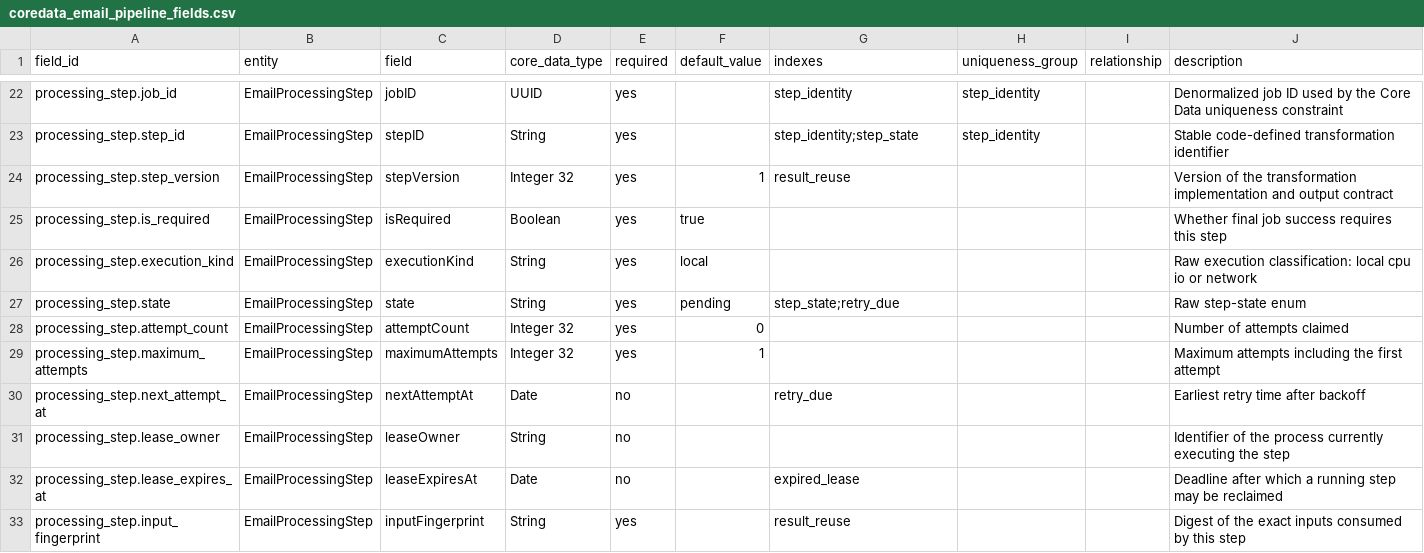
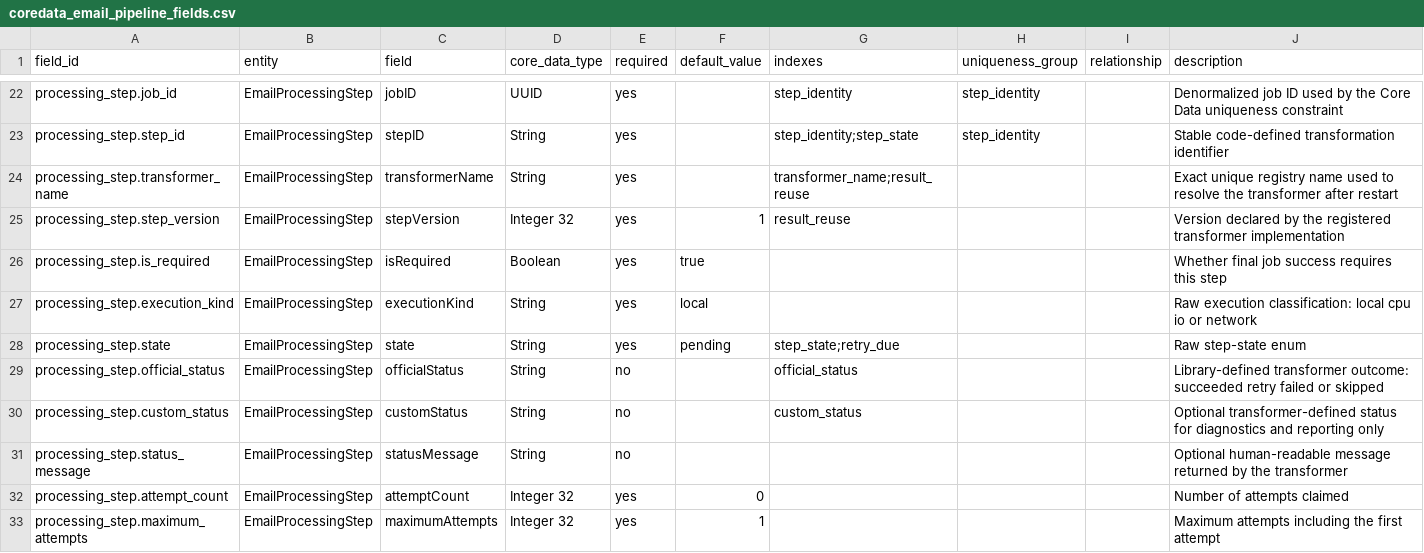
Before and after one commit to flarebyte/SeleneTide, a CSV file: doc/design-meta/examples/coredata_email_pipeline_fields.csv, drawn as a sheet; only a part is shown, gaps mark what is left out; the shorter side is filled out with more unchanged rows.

```diff
--- a/doc/design-meta/examples/coredata_email_pipeline_fields.csv
+++ b/doc/design-meta/examples/coredata_email_pipeline_fields.csv
@@ -23,3 +23,4 @@ processing_step.job_id,EmailProcessingStep,jobID,UUID,yes,,step_identity,step_id
 processing_step.step_id,EmailProcessingStep,stepID,String,yes,,step_identity;step_state,step_identity,,Stable code-defined transformation identifier
-processing_step.step_version,EmailProcessingStep,stepVersion,Integer 32,yes,1,result_reuse,,,Version of the transformation implementation and output contract
+processing_step.transformer_name,EmailProcessingStep,transformerName,String,yes,,transformer_name;result_reuse,,,Exact unique registry name used to resolve the transformer after restart
+processing_step.step_version,EmailProcessingStep,stepVersion,Integer 32,yes,1,result_reuse,,,Version declared by the registered transformer implementation
 processing_step.is_required,EmailProcessingStep,isRequired,Boolean,yes,true,,,,Whether final job success requires this step
@@ -27,2 +28,5 @@ processing_step.execution_kind,EmailProcessingStep,executionKind,String,yes,loca
 processing_step.state,EmailProcessingStep,state,String,yes,pending,step_state;retry_due,,,Raw step-state enum
+processing_step.official_status,EmailProcessingStep,officialStatus,String,no,,official_status,,,Library-defined transformer outcome: succeeded retry failed or skipped
+processing_step.custom_status,EmailProcessingStep,customStatus,String,no,,custom_status,,,Optional transformer-defined status for diagnostics and reporting only
+processing_step.status_message,EmailProcessingStep,statusMessage,String,no,,,,,Optional human-readable message returned by the transformer
 processing_step.attempt_count,EmailProcessingStep,attemptCount,Integer 32,yes,0,,,,Number of attempts claimed
```
Also changed, not shown: doc/design-meta/examples/email_processing_pipeline_rules.csv, doc/design-meta/examples/features.csv, 2 other files.
